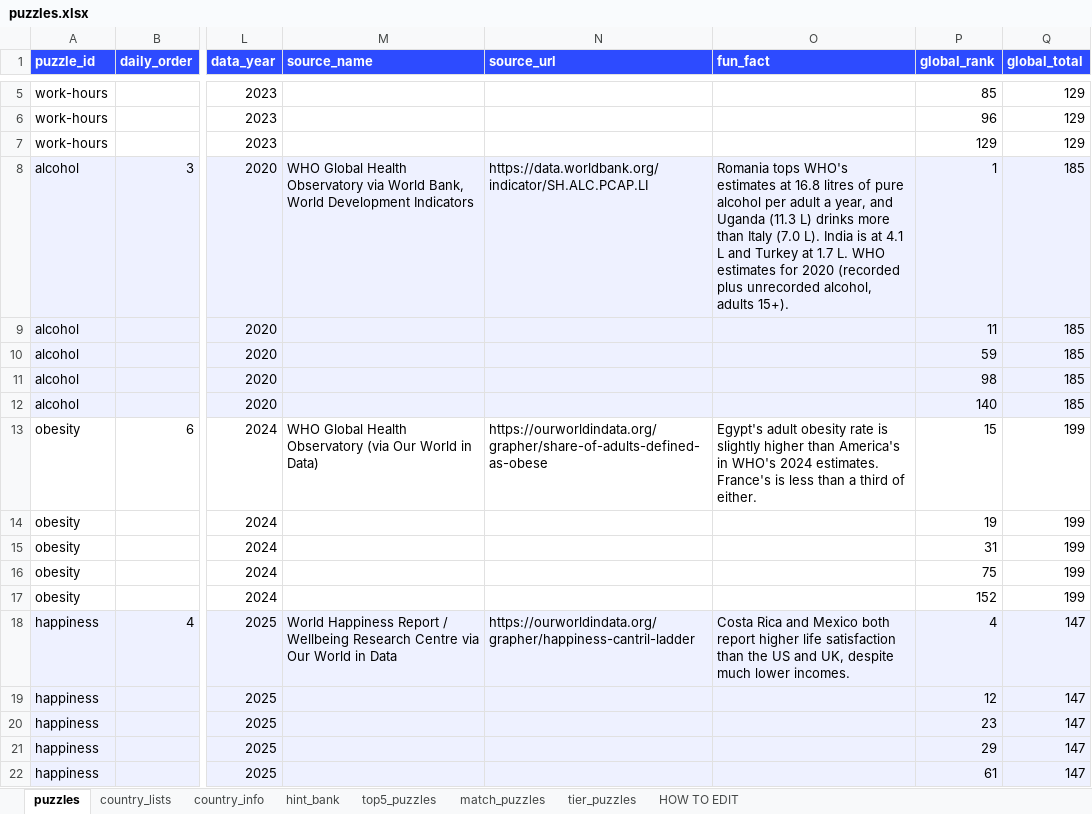
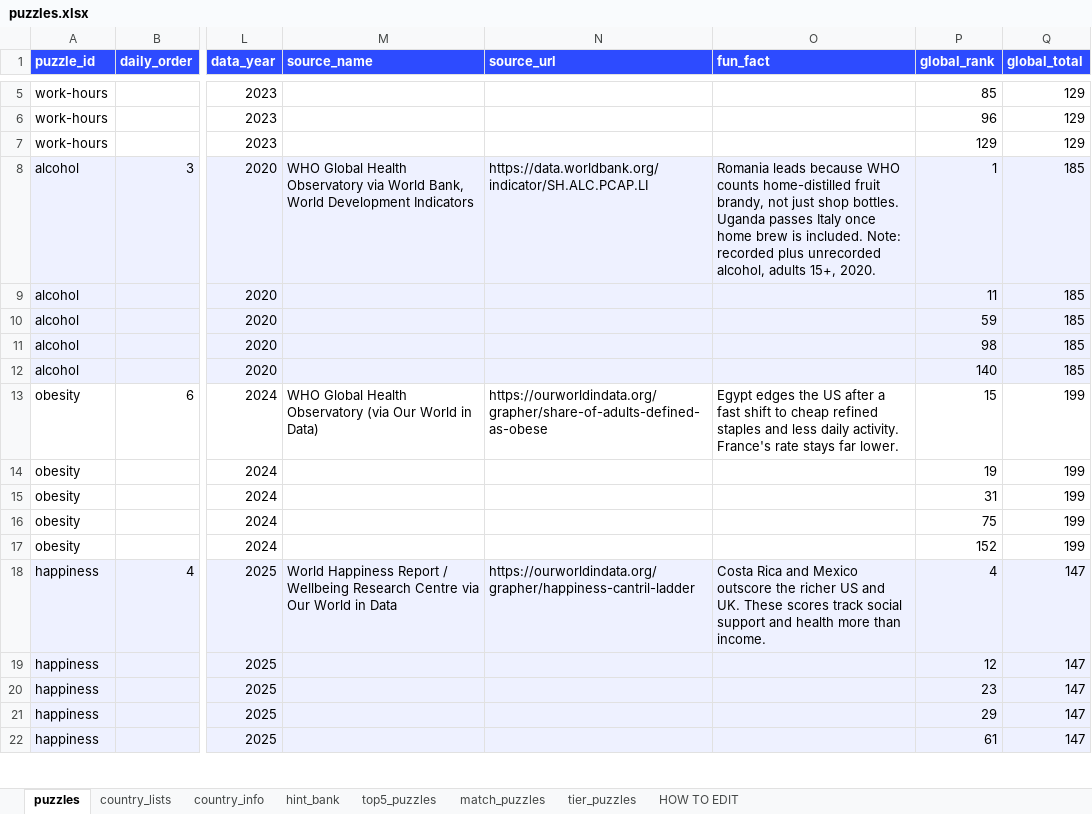
Before and after one commit to MichaelYao88/rankd, an Excel workbook: puzzles.xlsx, sheet puzzles, drawn as a sheet; only a part is shown, gaps mark what is left out; values as stored, in another font and other column widths than the file's, no borders; the diff covers the shown part only; the diff names each change by its address in the sheet, - before the commit and + after, or states it on an @@ line.

```diff
--- a/puzzles.xlsx (sheet puzzles)
+++ b/puzzles.xlsx (sheet puzzles)
-O8 (fun_fact): Romania tops WHO's estimates at 16.8 litres of pure alcohol per adult a year, and Uganda (11.3 L) drinks more than Italy (7.0 L). India is at 4.1 L and Turkey at 1.7 L. WHO estimates for 2020 (recorded plus unrecorded alcohol, adults 15+).
+O8 (fun_fact): Romania leads because WHO counts home-distilled fruit brandy, not just shop bottles. Uganda passes Italy once home brew is included. Note: recorded plus unrecorded alcohol, adults 15+, 2020.
-O13 (fun_fact): Egypt's adult obesity rate is slightly higher than America's in WHO's 2024 estimates. France's is less than a third of either.
+O13 (fun_fact): Egypt edges the US after a fast shift to cheap refined staples and less daily activity. France's rate stays far lower.
-O18 (fun_fact): …and Mexico both report higher life satisfaction than the US and UK, despite much lower incomes.
+O18 (fun_fact): …and Mexico outscore the richer US and UK. These scores track social support and health more than income.
```
Also changed, not shown: 145 edited cells elsewhere in this sheet, 4 other files.
